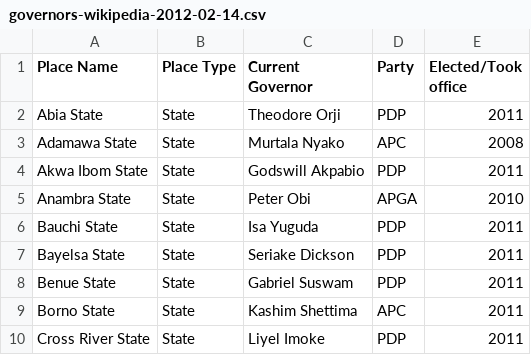
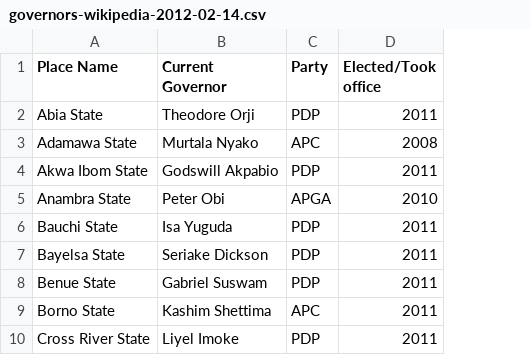
Before and after one commit to mysociety/pombola, a CSV file: pombola/nigeria/data/governors-wikipedia-2012-02-14.csv, drawn as a sheet; only a part is shown; the diff names each change by its address in the sheet, - before the commit and + after, or states it on an @@ line.

Commit message:
NG: the 'Place Type' column isn't necessary in the governors data

```diff
--- a/pombola/nigeria/data/governors-wikipedia-2012-02-14.csv
+++ b/pombola/nigeria/data/governors-wikipedia-2012-02-14.csv
-column B (Place Type), rows 2-10: all State
```
